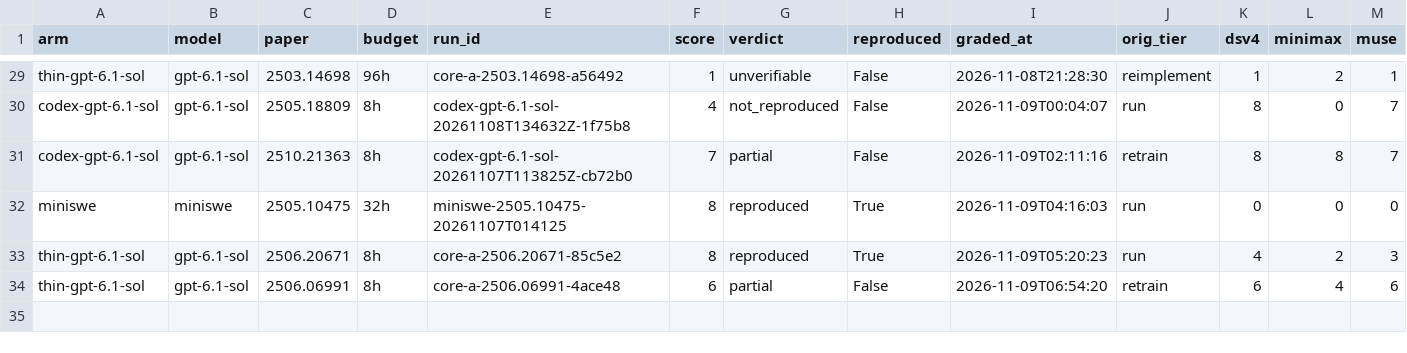
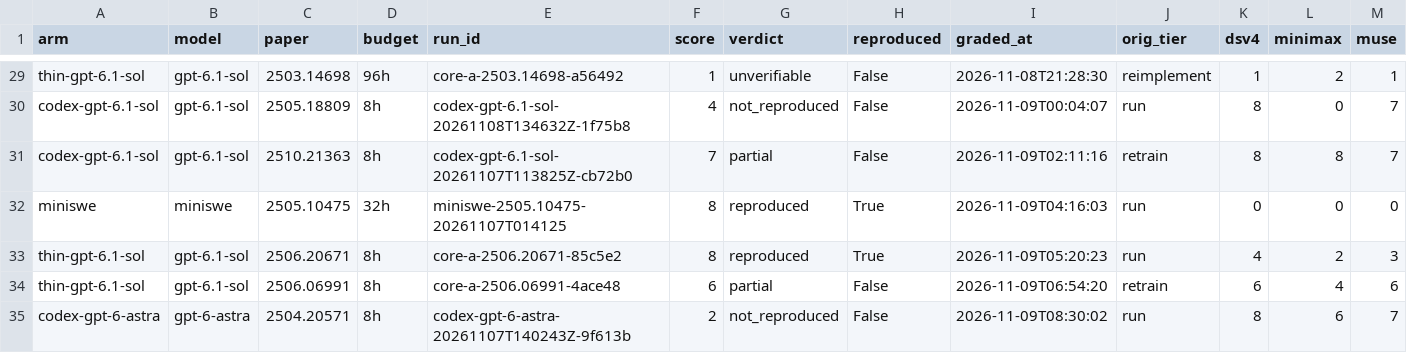
Before and after one commit to mithils3/reprocli, a CSV file: rebuttal/results/databook/frontier_cells.csv, drawn as a sheet; only a part is shown, gaps mark what is left out; rows hold the shown columns only; the diff names each change by its address in the sheet, - before the commit and + after, or states it on an @@ line.

```diff
--- a/rebuttal/results/databook/frontier_cells.csv
+++ b/rebuttal/results/databook/frontier_cells.csv
+row 35: codex-gpt-6-astra | gpt-6-astra | 2504.20571 | 8h | codex-gpt-6-astra-20261107T140243Z-9f613b | 2 | not_reproduced | False | 2026-11-09T08:30:02 | run | 8 | 6 | 7
```
Also changed, not shown: 1 other file.
